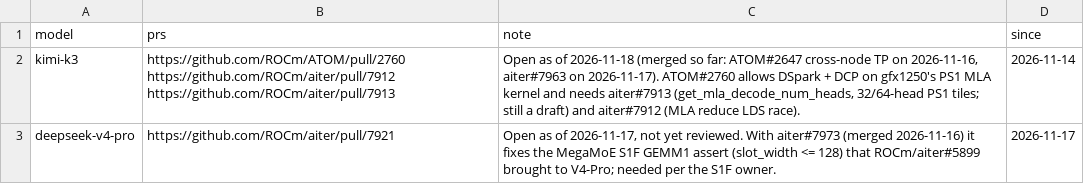
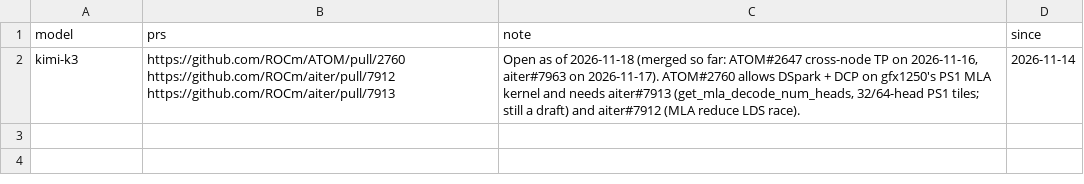
Before and after one commit to ROCm/ATOM, a CSV file: recipes/455-CI/pending_fixes.csv, drawn as a sheet.

```diff
--- a/recipes/455-CI/pending_fixes.csv
+++ b/recipes/455-CI/pending_fixes.csv
@@ -2,2 +2 @@ model,prs,note,since
 kimi-k3,https://github.com/ROCm/ATOM/pull/2760 https://github.com/ROCm/aiter/pull/7912 https://github.com/ROCm/aiter/pull/7913,"Open as of 2026-11-18 (merged so far: ATOM#2647 cross-node TP on 2026-11-16, aiter#7963 on 2026-11-17). ATOM#2760 allows DSpark + DCP on gfx1250's PS1 MLA kernel and needs aiter#7913 (get_mla_decode_num_heads, 32/64-head PS1 tiles; still a draft) and aiter#7912 (MLA reduce LDS race).",2026-11-14
-deepseek-v4-pro,https://github.com/ROCm/aiter/pull/7921,"Open as of 2026-11-17, not yet reviewed. With aiter#7973 (merged 2026-11-16) it fixes the MegaMoE S1F GEMM1 assert (slot_width <= 128) that ROCm/aiter#5899 brought to V4-Pro; needed per the S1F owner.",2026-11-17
```
Also changed, not shown: recipes/455-CI/followups.csv, 1 other file.
